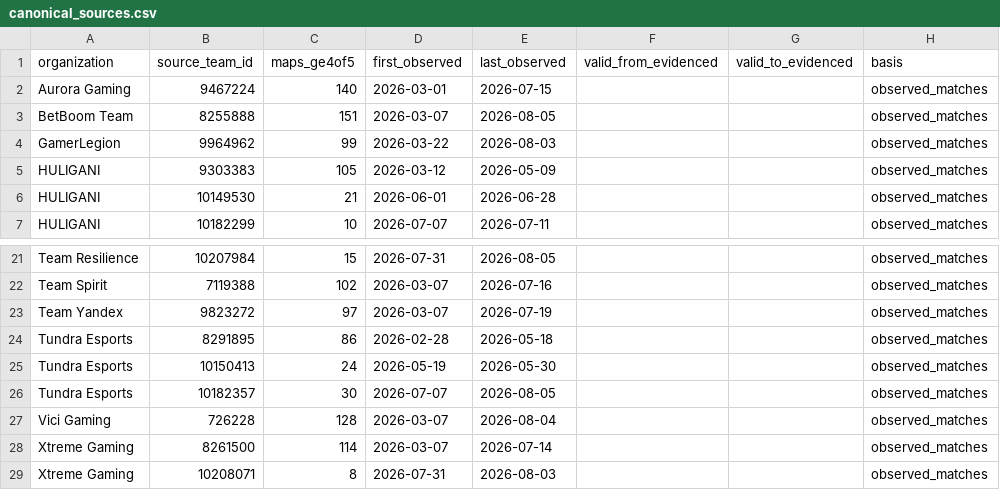
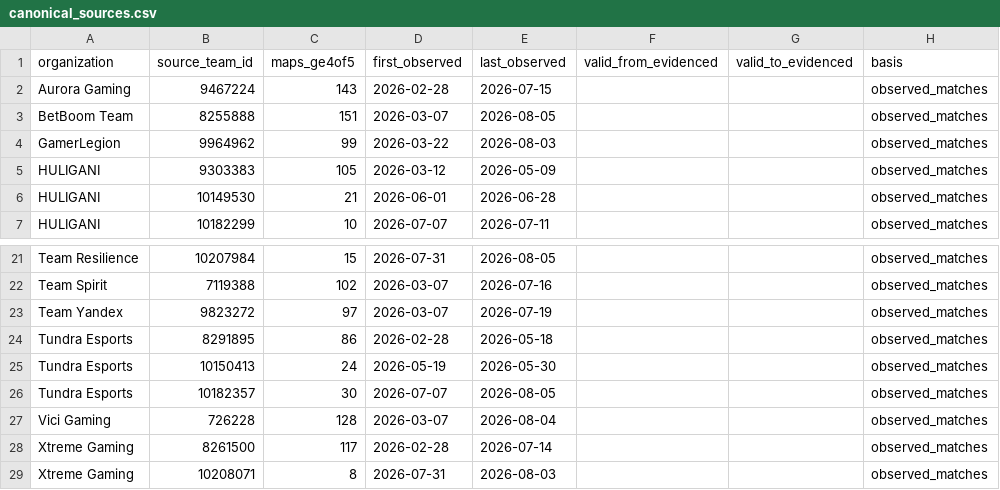
Before and after one commit to Rhymer-Lcy/dota2-ti-predict, a CSV file: data/ti2026/inputs/canonical_sources.csv, drawn as a sheet; only a part is shown, gaps mark what is left out.

```diff
--- a/data/ti2026/inputs/canonical_sources.csv
+++ b/data/ti2026/inputs/canonical_sources.csv
@@ -1,3 +1,3 @@
 organization,source_team_id,maps_ge4of5,first_observed,last_observed,valid_from_evidenced,valid_to_evidenced,basis
-Aurora Gaming,9467224,140,2026-03-01,2026-07-15,,,observed_matches
+Aurora Gaming,9467224,143,2026-02-28,2026-07-15,,,observed_matches
 BetBoom Team,8255888,151,2026-03-07,2026-08-05,,,observed_matches
@@ -27,3 +27,3 @@ Tundra Esports,10182357,30,2026-07-07,2026-08-05,,,observed_matches
 Vici Gaming,726228,128,2026-03-07,2026-08-04,,,observed_matches
-Xtreme Gaming,8261500,114,2026-03-07,2026-07-14,,,observed_matches
+Xtreme Gaming,8261500,117,2026-02-28,2026-07-14,,,observed_matches
 Xtreme Gaming,10208071,8,2026-07-31,2026-08-03,,,observed_matches
```
Also changed, not shown: data/ti2026/inputs/canonical_identity.csv, data/ti2026/inputs/folds.csv, 1 other file.
